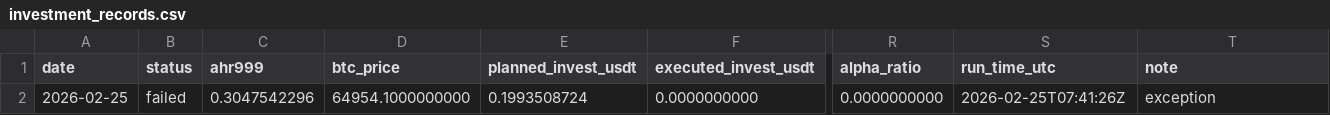
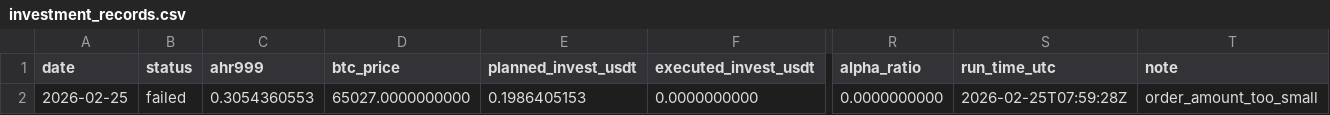
Before and after one commit to Eumenides-K/btc-enhanced-dca, a CSV file: data/investment_records.csv, drawn as a sheet; only a part is shown, gaps mark what is left out; the diff names each change by its address in the sheet, - before the commit and + after, or states it on an @@ line.

```diff
--- a/data/investment_records.csv
+++ b/data/investment_records.csv
-C2 (ahr999): 0.3047542296
+C2 (ahr999): 0.3054360553
-D2 (btc_price): 64954.1000000000
+D2 (btc_price): 65027.0000000000
-E2 (planned_invest_usdt): 0.1993508724
+E2 (planned_invest_usdt): 0.1986405153
-S2 (run_time_utc): 2026-02-25T07:41:26Z
+S2 (run_time_utc): 2026-02-25T07:59:28Z
-T2 (note): exception
+T2 (note): order_amount_too_small
```
Also changed, not shown: 1 other file.
